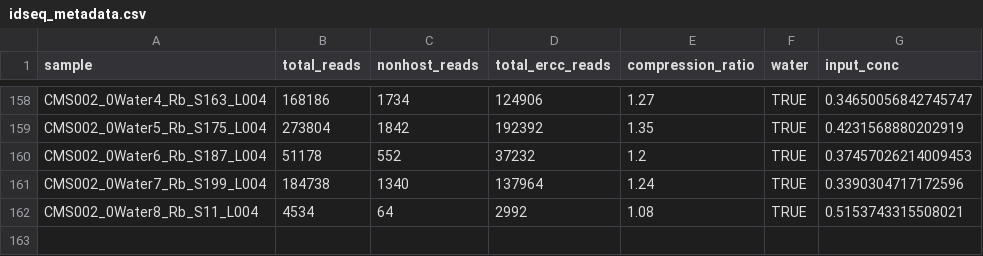
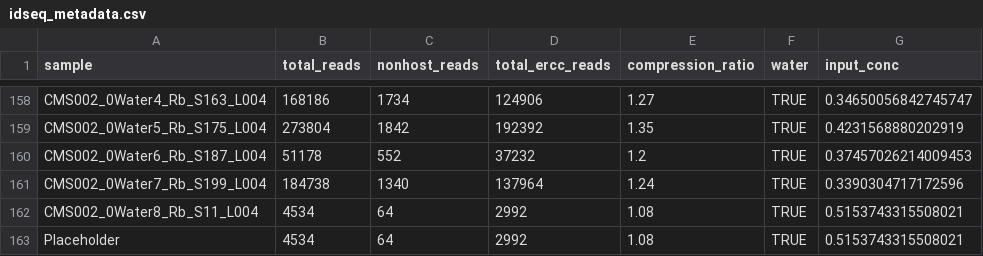
Before and after one commit to czbiohub-sf/california-mosquito-study, a CSV file: data/metadata/idseq_metadata.csv, drawn as a sheet; only a part is shown, gaps mark what is left out; the diff names each change by its address in the sheet, - before the commit and + after, or states it on an @@ line.

Commit message:
parsed IDseq Mosquito Project Sample Table; contains only CMS001 & CMS002 samples; contains only subsets of columns; note - I added a row starting with 'Placeholder' to the file be able to make a new commit message on this file to better clarify its contents

```diff
--- a/data/metadata/idseq_metadata.csv
+++ b/data/metadata/idseq_metadata.csv
+row 163: Placeholder | 4534 | 64 | 2992 | 1.08 | TRUE | 0.5153743315508021
```
